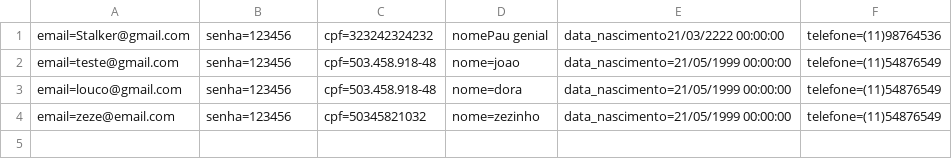
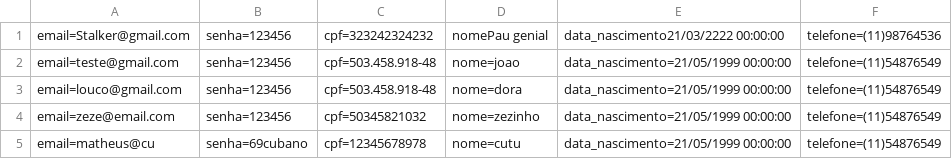
Before and after one commit to LucasPandolfi/exercicios-senai, a CSV file: MVC/Database/Cliente.csv, drawn as a sheet; the diff names each change by its address in the sheet, - before the commit and + after, or states it on an @@ line.

```diff
--- a/MVC/Database/Cliente.csv
+++ b/MVC/Database/Cliente.csv
+row 5: email=matheus@cu | senha=69cubano | cpf=12345678978 | nome=cutu | data_nascimento=21/05/1999 00:00:00 | telefone=(11)54876549
```
Also changed, not shown: McBonaldsMVC/Database/Cliente.csv, McBonaldsMVC/Database/Pedido.csv, 14 other files.
